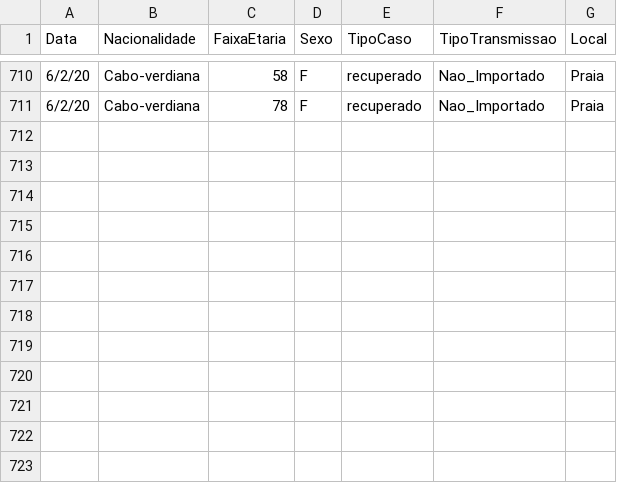
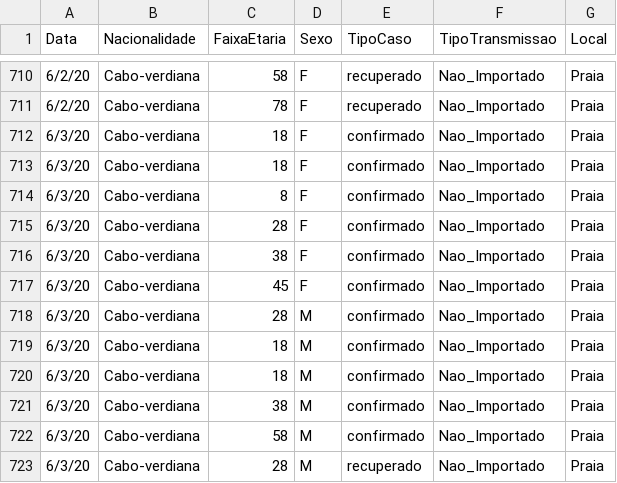
Before and after one commit to marovski/covid19cvdata, a CSV file: data-raw/csv/cvcovid19_raw.csv, drawn as a sheet; only a part is shown, gaps mark what is left out.

Commit message:
update new data 06/03/20

```diff
--- a/data-raw/csv/cvcovid19_raw.csv
+++ b/data-raw/csv/cvcovid19_raw.csv
@@ -711 +711,13 @@ Data,Nacionalidade,FaixaEtaria,Sexo,TipoCaso,TipoTransmissao,Local
 6/2/20,Cabo-verdiana,78,F,recuperado,Nao_Importado,Praia
+6/3/20,Cabo-verdiana,18,F,confirmado,Nao_Importado,Praia
+6/3/20,Cabo-verdiana,18,F,confirmado,Nao_Importado,Praia
+6/3/20,Cabo-verdiana,8,F,confirmado,Nao_Importado,Praia
+6/3/20,Cabo-verdiana,28,F,confirmado,Nao_Importado,Praia
+6/3/20,Cabo-verdiana,38,F,confirmado,Nao_Importado,Praia
+6/3/20,Cabo-verdiana,45,F,confirmado,Nao_Importado,Praia
+6/3/20,Cabo-verdiana,28,M,confirmado,Nao_Importado,Praia
+6/3/20,Cabo-verdiana,18,M,confirmado,Nao_Importado,Praia
+6/3/20,Cabo-verdiana,18,M,confirmado,Nao_Importado,Praia
+6/3/20,Cabo-verdiana,38,M,confirmado,Nao_Importado,Praia
+6/3/20,Cabo-verdiana,58,M,confirmado,Nao_Importado,Praia
+6/3/20,Cabo-verdiana,28,M,recuperado,Nao_Importado,Praia
```
